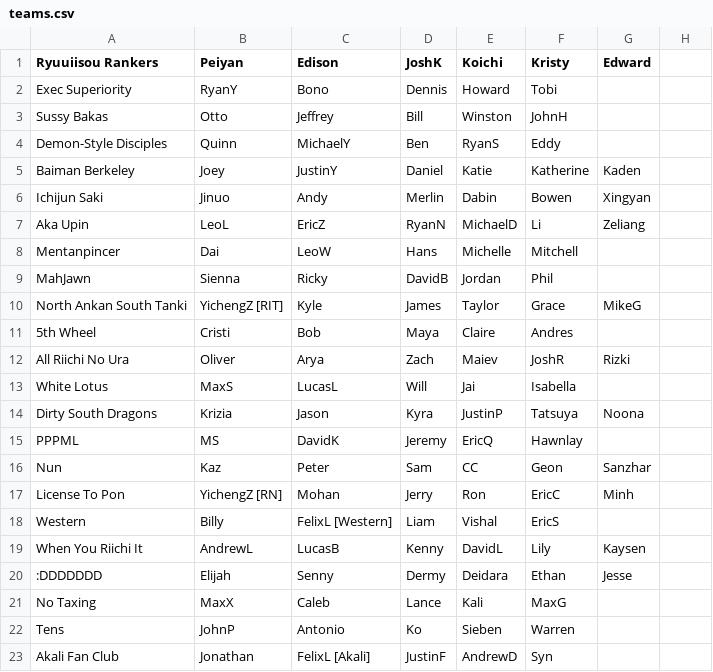
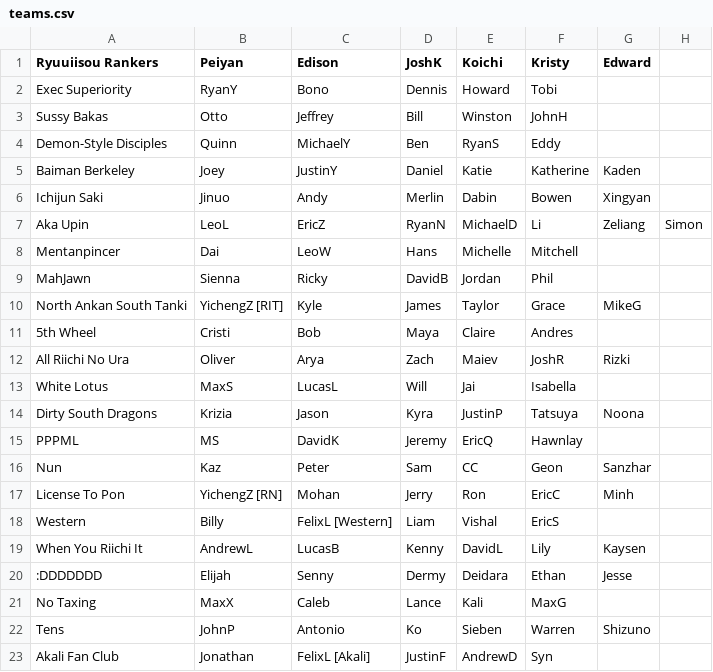
Before and after one commit to Redorangegamez/MJSTeamLeagueBot, a CSV file: teams.csv, drawn as a sheet; the diff names each change by its address in the sheet, - before the commit and + after, or states it on an @@ line.

Commit message:
Update teams.csv

```diff
--- a/teams.csv
+++ b/teams.csv
-H7: (empty)
+H7: Simon
-G22 (Edward): (empty)
+G22 (Edward): Shizuno
```
